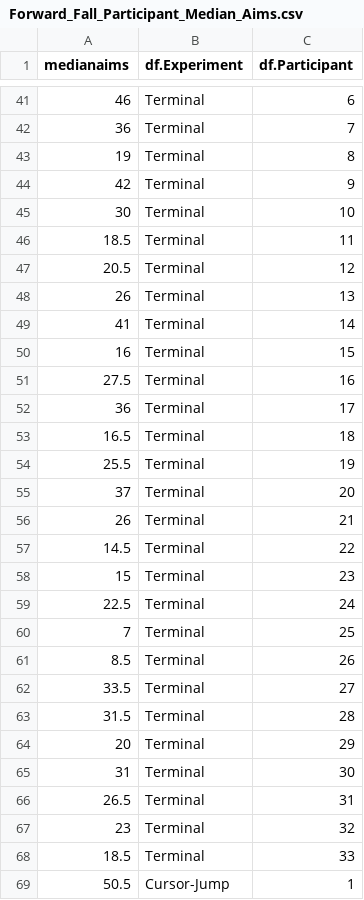
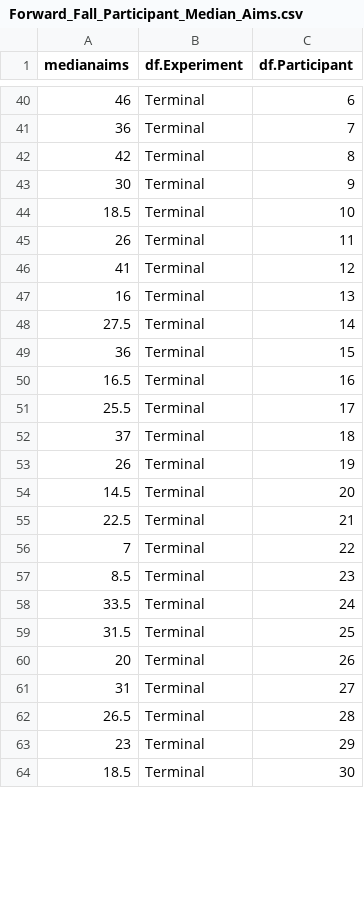
Before and after one commit to JennR1990/Implicit_Online_Timecourse, a CSV file: AimingAngle/Forward_Fall_Participant_Median_Aims.csv, drawn as a sheet; only a part is shown, gaps mark what is left out; the diff covers the shown part only.

```diff
--- a/AimingAngle/Forward_Fall_Participant_Median_Aims.csv
+++ b/AimingAngle/Forward_Fall_Participant_Median_Aims.csv
@@ -42,28 +41,24 @@ medianaims,df.Experiment,df.Participant
 36,Terminal,7
-19,Terminal,8
-42,Terminal,9
-30,Terminal,10
-18.5,Terminal,11
-20.5,Terminal,12
-26,Terminal,13
-41,Terminal,14
-16,Terminal,15
-27.5,Terminal,16
-36,Terminal,17
-16.5,Terminal,18
-25.5,Terminal,19
-37,Terminal,20
-26,Terminal,21
-14.5,Terminal,22
-15,Terminal,23
-22.5,Terminal,24
-7,Terminal,25
-8.5,Terminal,26
-33.5,Terminal,27
-31.5,Terminal,28
-20,Terminal,29
-31,Terminal,30
-26.5,Terminal,31
-23,Terminal,32
-18.5,Terminal,33
-50.5,Cursor-Jump,1
+42,Terminal,8
+30,Terminal,9
+18.5,Terminal,10
+26,Terminal,11
+41,Terminal,12
+16,Terminal,13
+27.5,Terminal,14
+36,Terminal,15
+16.5,Terminal,16
+25.5,Terminal,17
+37,Terminal,18
+26,Terminal,19
+14.5,Terminal,20
+22.5,Terminal,21
+7,Terminal,22
+8.5,Terminal,23
+33.5,Terminal,24
+31.5,Terminal,25
+20,Terminal,26
+31,Terminal,27
+26.5,Terminal,28
+23,Terminal,29
+18.5,Terminal,30
```
Also changed, not shown: 4 removed rows and 30 edited cells elsewhere in this file, AimingAngle/Forward_Fall_Aims.csv, forwardana/Summer Participant Info.csv, 43 other files.
